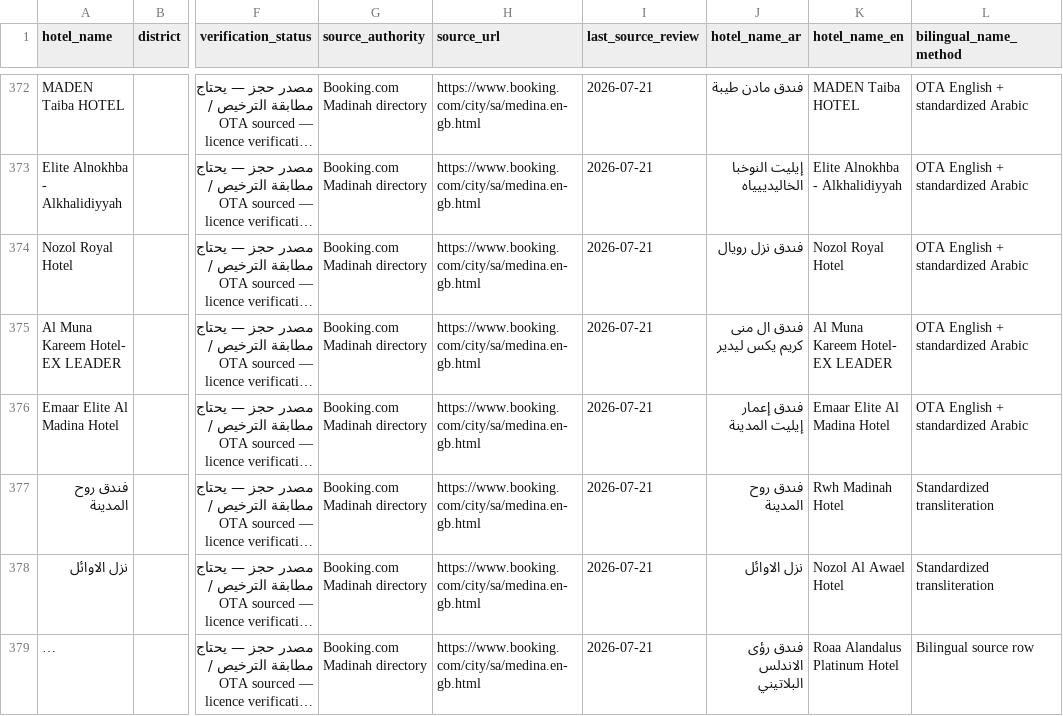
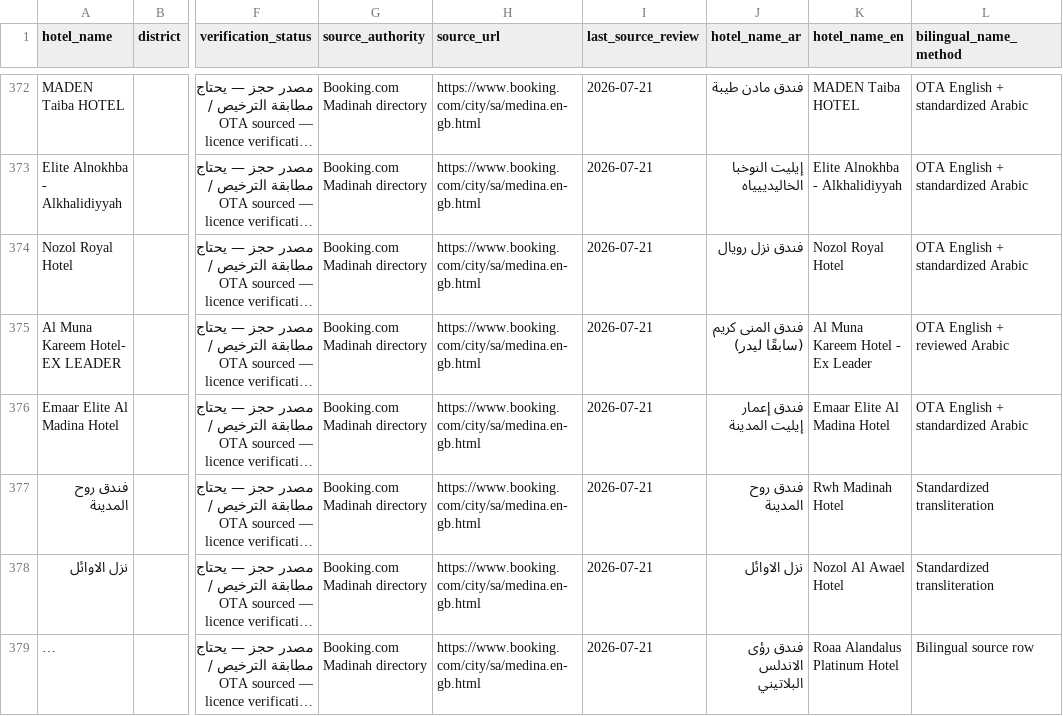
Before and after one commit to wafd222/wafd-one, a CSV file: wafd_one/reference_data/madinah_hotels_400_ota_review.csv, drawn as a sheet; only a part is shown, gaps mark what is left out; long unchanged cells end in …; the diff covers the shown part only; the diff names each change by its address in the sheet, - before the commit and + after, or states it on an @@ line.

```diff
--- a/wafd_one/reference_data/madinah_hotels_400_ota_review.csv
+++ b/wafd_one/reference_data/madinah_hotels_400_ota_review.csv
-J375 (hotel_name_ar): فندق ال منى كريم يكس ليدير
+J375 (hotel_name_ar): فندق المنى كريم (سابقًا ليدر)
-K375 (hotel_name_en): Al Muna Kareem Hotel- EX LEADER
+K375 (hotel_name_en): Al Muna Kareem Hotel - Ex Leader
-L375 (bilingual_name_method): OTA English + standardized Arabic
+L375 (bilingual_name_method): OTA English + reviewed Arabic
```
Also changed, not shown: 23 edited cells elsewhere in this file, 11 other files.
